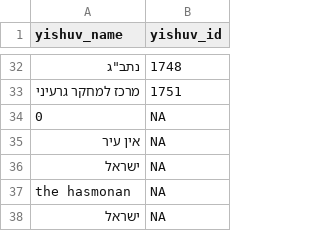
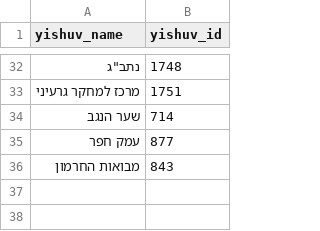
Before and after one commit to matanhakim/general_files, a CSV file: yishuvim_names_files/yishuvim_orgs2.csv, drawn as a sheet; only a part is shown, gaps mark what is left out; removed rows and columns are numbered as before the commit, all else as after; the diff names each change by its address in the sheet, - before the commit and + after, or states it on an @@ line.

Commit message:
Adding 3 more regional councils to yishuvim list

```diff
--- a/yishuvim_names_files/yishuvim_orgs2.csv
+++ b/yishuvim_names_files/yishuvim_orgs2.csv
-row 34: 0 | NA
-row 35: אין עיר | NA
-row 36: ישראל | NA
-row 37: the hasmonan | NA
-row 38: ישראל | NA
+row 34: שער הנגב | 714
+row 35: עמק חפר | 877
+row 36: מבואות החרמון | 843
```
